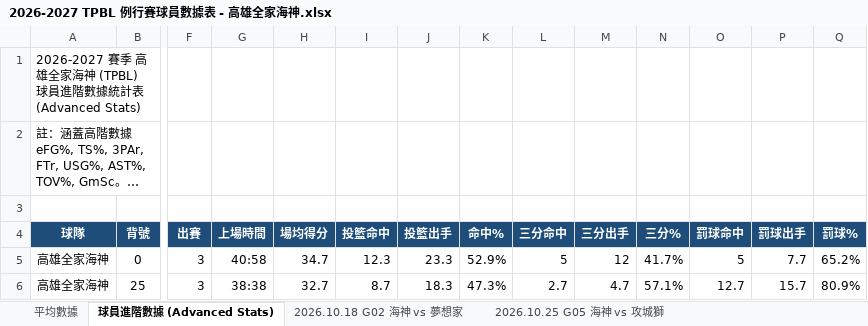
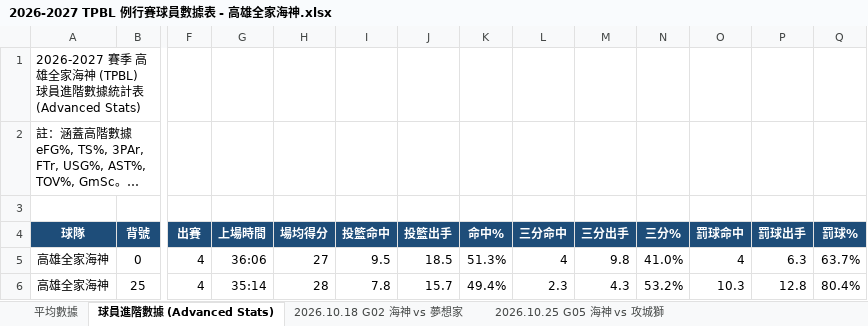
Before and after one commit to frankoilking1980-lgtm/tpbl-stats, an Excel workbook: data/season2026/2026-2027 TPBL 例行賽球員數據表 - 高雄全家海神.xlsx, sheet 球員進階數據 (Advanced Stats), drawn as a sheet; only a part is shown, gaps mark what is left out; long unchanged cells end in …; values as stored, in another font and other column widths than the file's, no borders; the diff covers the shown part only; the diff names each change by its address in the sheet, - before the commit and + after, or states it on an @@ line.

```diff
--- a/data/season2026/2026-2027 TPBL 例行賽球員數據表 - 高雄全家海神.xlsx (sheet 球員進階數據 (Advanced Stats))
+++ b/data/season2026/2026-2027 TPBL 例行賽球員數據表 - 高雄全家海神.xlsx (sheet 球員進階數據 (Advanced Stats))
-F5:F6 (出賽): 3
+F5:F6 (出賽): 4
-G5 (上場時間): 40:58
+G5 (上場時間): 36:06
-H5 (場均得分): 34.7
+H5 (場均得分): 27
-I5 (投籃命中): 12.3
+I5 (投籃命中): 9.5
-J5 (投籃出手): 23.3
+J5 (投籃出手): 18.5
-K5 (命中%): 52.9%
+K5 (命中%): 51.3%
-L5 (三分命中): 5
+L5 (三分命中): 4
-M5 (三分出手): 12
+M5 (三分出手): 9.8
-N5 (三分%): 41.7%
+N5 (三分%): 41.0%
-O5 (罰球命中): 5
+O5 (罰球命中): 4
-P5 (罰球出手): 7.7
+P5 (罰球出手): 6.3
-Q5 (罰球%): 65.2%
+Q5 (罰球%): 63.7%
-G6 (上場時間): 38:38
+G6 (上場時間): 35:14
-H6 (場均得分): 32.7
+H6 (場均得分): 28
-I6 (投籃命中): 8.7
+I6 (投籃命中): 7.8
-J6 (投籃出手): 18.3
+J6 (投籃出手): 15.7
-K6 (命中%): 47.3%
+K6 (命中%): 49.4%
-L6 (三分命中): 2.7
+L6 (三分命中): 2.3
-M6 (三分出手): 4.7
+M6 (三分出手): 4.3
-N6 (三分%): 57.1%
+N6 (三分%): 53.2%
-O6 (罰球命中): 12.7
+O6 (罰球命中): 10.3
-P6 (罰球出手): 15.7
+P6 (罰球出手): 12.8
-Q6 (罰球%): 80.9%
+Q6 (罰球%): 80.4%
```
Also changed, not shown: 234 edited cells elsewhere in this sheet, sheet 平均數據, other sheet tabs, data/season2026/2026-2027 TPBL 例行賽球員數據表 - 新北中信特攻.xlsx, data/season2026/2026-2027 TPBL 例行賽球員數據表 - 新北國王.xlsx, 3 other files.
